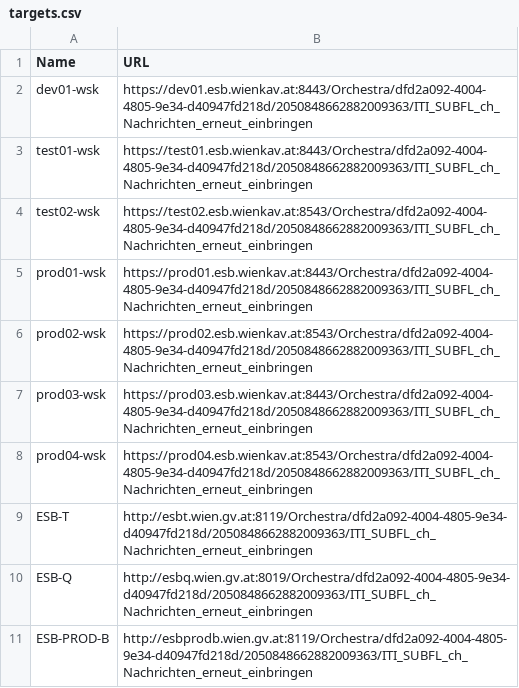
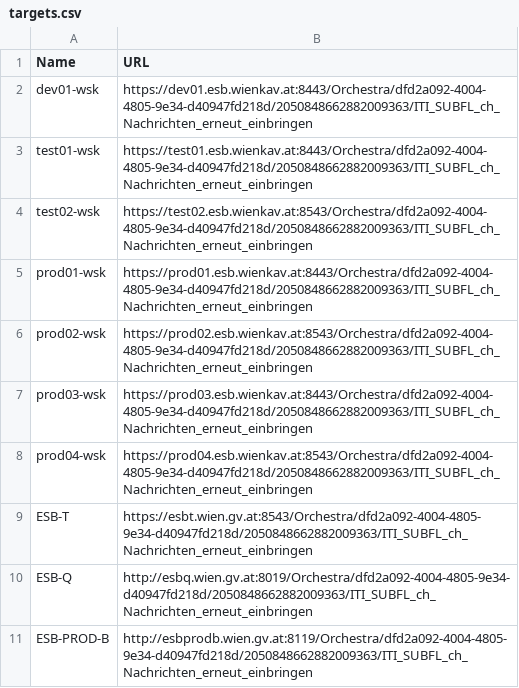
Before and after one commit to ChristophRettinger/MA01.PowershellScripts, a CSV file: Scripts/Resend-FromElastic/targets.csv, drawn as a sheet.

```diff
--- a/Scripts/Resend-FromElastic/targets.csv
+++ b/Scripts/Resend-FromElastic/targets.csv
@@ -8,3 +8,3 @@ prod03-wsk,https://prod03.esb.wienkav.at:8443/Orchestra/dfd2a092-4004-4805-9e34-
 prod04-wsk,https://prod04.esb.wienkav.at:8543/Orchestra/dfd2a092-4004-4805-9e34-d40947fd218d/2050848662882009363/ITI_SUBFL_ch_Nachrichten_erneut_einbringen
-ESB-T,http://esbt.wien.gv.at:8119/Orchestra/dfd2a092-4004-4805-9e34-d40947fd218d/2050848662882009363/ITI_SUBFL_ch_Nachrichten_erneut_einbringen
+ESB-T,https://esbt.wien.gv.at:8543/Orchestra/dfd2a092-4004-4805-9e34-d40947fd218d/2050848662882009363/ITI_SUBFL_ch_Nachrichten_erneut_einbringen
 ESB-Q,http://esbq.wien.gv.at:8019/Orchestra/dfd2a092-4004-4805-9e34-d40947fd218d/2050848662882009363/ITI_SUBFL_ch_Nachrichten_erneut_einbringen
```
Also changed, not shown: 1 other file.
